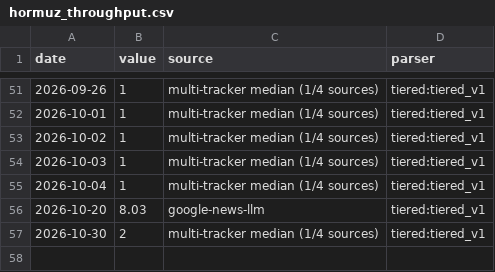
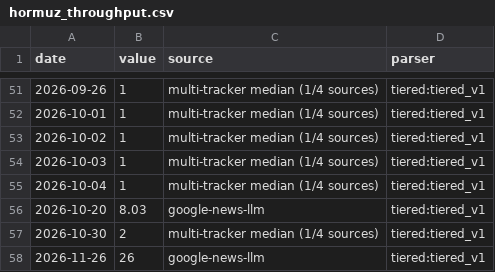
Before and after one commit to aniketkulkarni420/india-risk-monitor, a CSV file: data/history/hormuz_throughput.csv, drawn as a sheet; only a part is shown, gaps mark what is left out.

```diff
--- a/data/history/hormuz_throughput.csv
+++ b/data/history/hormuz_throughput.csv
@@ -57 +57,2 @@ date,value,source,parser
 2026-10-30,2,multi-tracker median (1/4 sources),tiered:tiered_v1
+2026-11-26,26,google-news-llm,tiered:tiered_v1
```
Also changed, not shown: data/history/dxy.csv, data/history/gift_nifty.csv, 35 other files.
